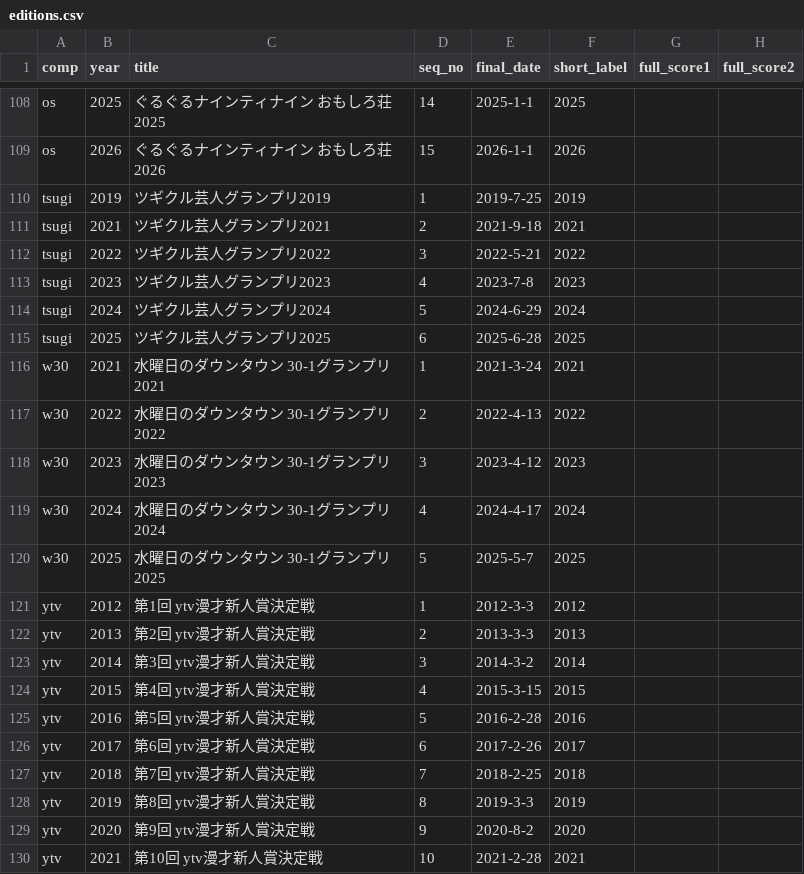
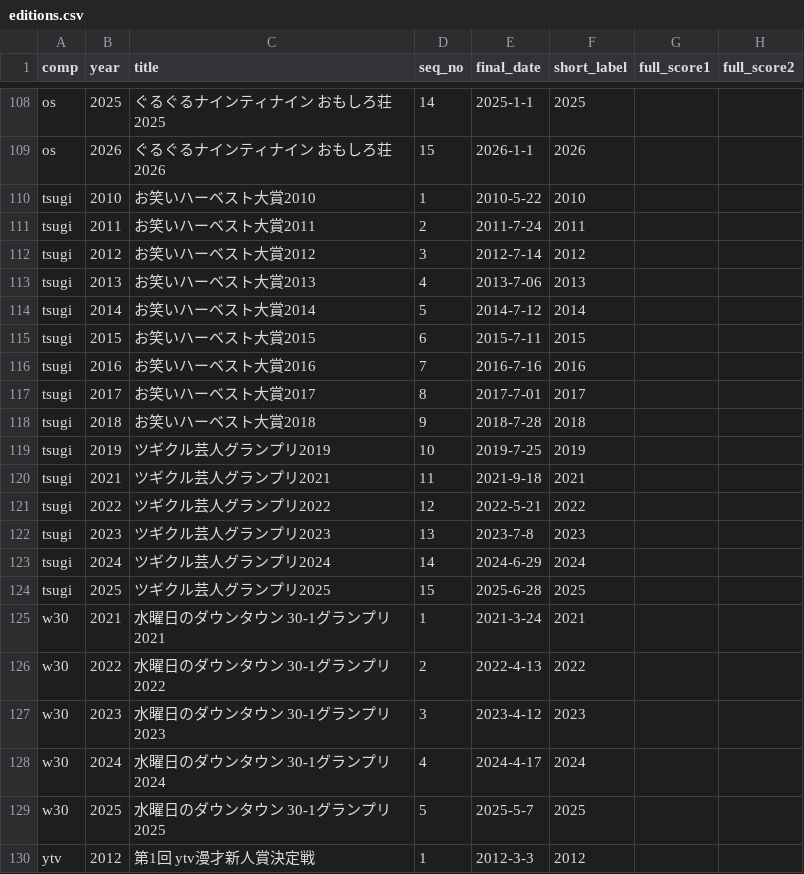
Before and after one commit to gmmtea/owarai-data, a CSV file: seed_csv/editions.csv, drawn as a sheet; only a part is shown, gaps mark what is left out; the shorter side is filled out with more unchanged rows.

```diff
--- a/seed_csv/editions.csv
+++ b/seed_csv/editions.csv
@@ -109,8 +109,17 @@ os,2025,ぐるぐるナインティナイン おもしろ荘 2025,14,2025-1-1,20
 os,2026,ぐるぐるナインティナイン おもしろ荘 2026,15,2026-1-1,2026,,
-tsugi,2019,ツギクル芸人グランプリ2019,1,2019-7-25,2019,,
-tsugi,2021,ツギクル芸人グランプリ2021,2,2021-9-18,2021,,
-tsugi,2022,ツギクル芸人グランプリ2022,3,2022-5-21,2022,,
-tsugi,2023,ツギクル芸人グランプリ2023,4,2023-7-8,2023,,
-tsugi,2024,ツギクル芸人グランプリ2024,5,2024-6-29,2024,,
-tsugi,2025,ツギクル芸人グランプリ2025,6,2025-6-28,2025,,
+tsugi,2010,お笑いハーベスト大賞2010,1,2010-5-22,2010,,
+tsugi,2011,お笑いハーベスト大賞2011,2,2011-7-24,2011,,
+tsugi,2012,お笑いハーベスト大賞2012,3,2012-7-14,2012,,
+tsugi,2013,お笑いハーベスト大賞2013,4,2013-7-06,2013,,
+tsugi,2014,お笑いハーベスト大賞2014,5,2014-7-12,2014,,
+tsugi,2015,お笑いハーベスト大賞2015,6,2015-7-11,2015,,
+tsugi,2016,お笑いハーベスト大賞2016,7,2016-7-16,2016,,
+tsugi,2017,お笑いハーベスト大賞2017,8,2017-7-01,2017,,
+tsugi,2018,お笑いハーベスト大賞2018,9,2018-7-28,2018,,
+tsugi,2019,ツギクル芸人グランプリ2019,10,2019-7-25,2019,,
+tsugi,2021,ツギクル芸人グランプリ2021,11,2021-9-18,2021,,
+tsugi,2022,ツギクル芸人グランプリ2022,12,2022-5-21,2022,,
+tsugi,2023,ツギクル芸人グランプリ2023,13,2023-7-8,2023,,
+tsugi,2024,ツギクル芸人グランプリ2024,14,2024-6-29,2024,,
+tsugi,2025,ツギクル芸人グランプリ2025,15,2025-6-28,2025,,
 w30,2021,水曜日のダウンタウン 30-1グランプリ2021,1,2021-3-24,2021,,
```
Also changed, not shown: seed_csv/comedians.csv, seed_csv/final_results.csv, 2 other files.
